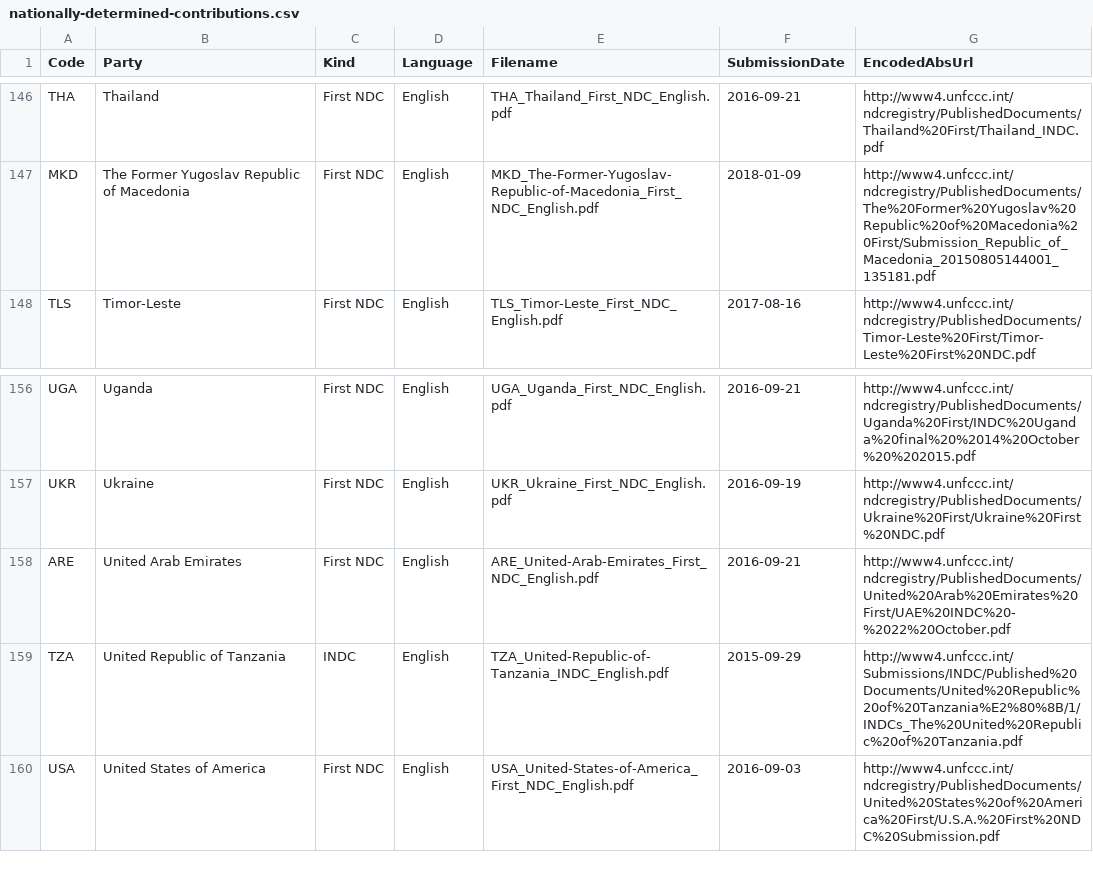
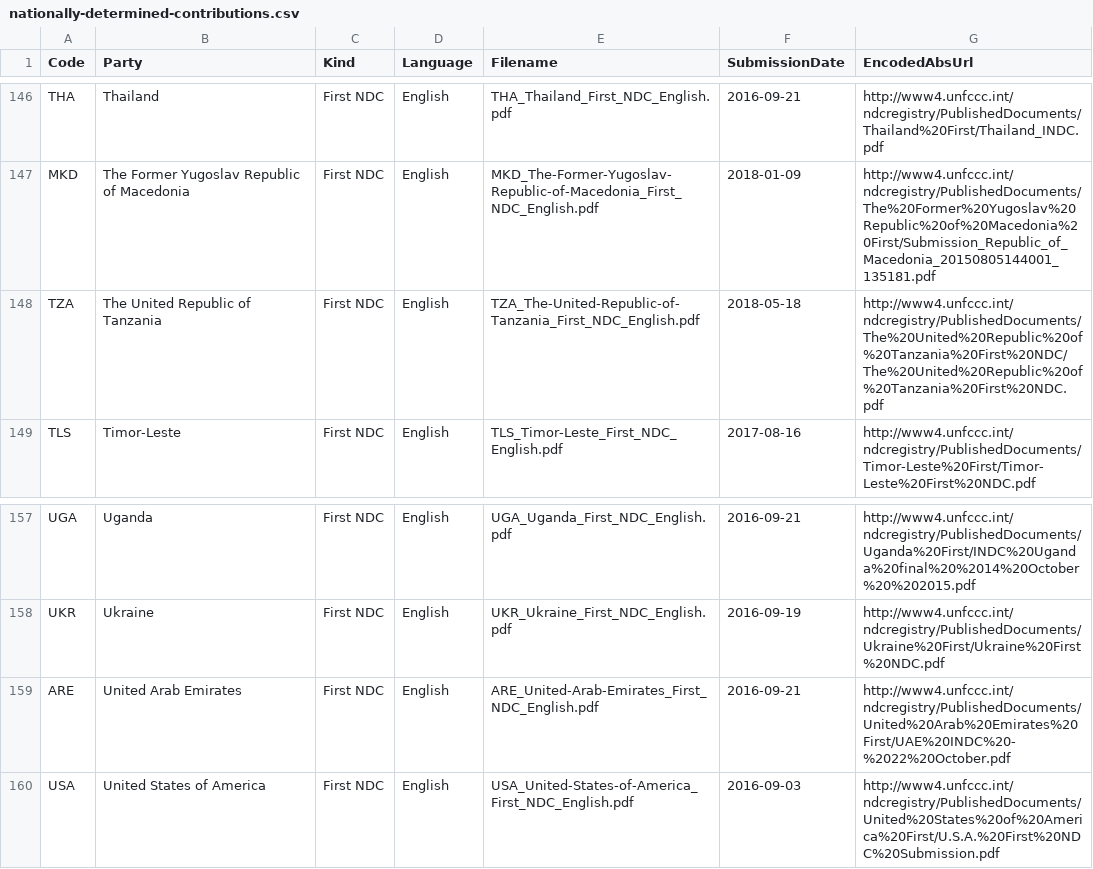
Before and after one commit to openclimatedata/national-climate-plans, a CSV file: data/nationally-determined-contributions.csv, drawn as a sheet; only a part is shown, gaps mark what is left out; removed rows and columns are numbered as before the commit, all else as after; the diff names each change by its address in the sheet, - before the commit and + after, or states it on an @@ line.

Commit message:
Update with Tanzania

```diff
--- a/data/nationally-determined-contributions.csv
+++ b/data/nationally-determined-contributions.csv
+row 148: TZA | The United Republic of Tanzania | First NDC | English | TZA_The-United-Republic-of-Tanzania_First_NDC_English.pdf | 2018-05-18 | http://www4.unfccc.int/ndcregistry/PublishedDocuments/The%20United%20Republic%20of%20Tanzania%20First%20NDC/The%20United%20Republic%20of%20Tanzania%20First%20NDC.pdf
-row 159: TZA | United Republic of Tanzania | INDC | English | TZA_United-Republic-of-Tanzania_INDC_English.pdf | 2015-09-29 | http://www4.unfccc.int/Submissions/INDC/Published%20Documents/United%20Republic%20of%20Tanzania%E2%80%8B/1/INDCs_The%20United%20Republic%20of%20Tanzania.pdf
```
Also changed, not shown: 1 other file.
